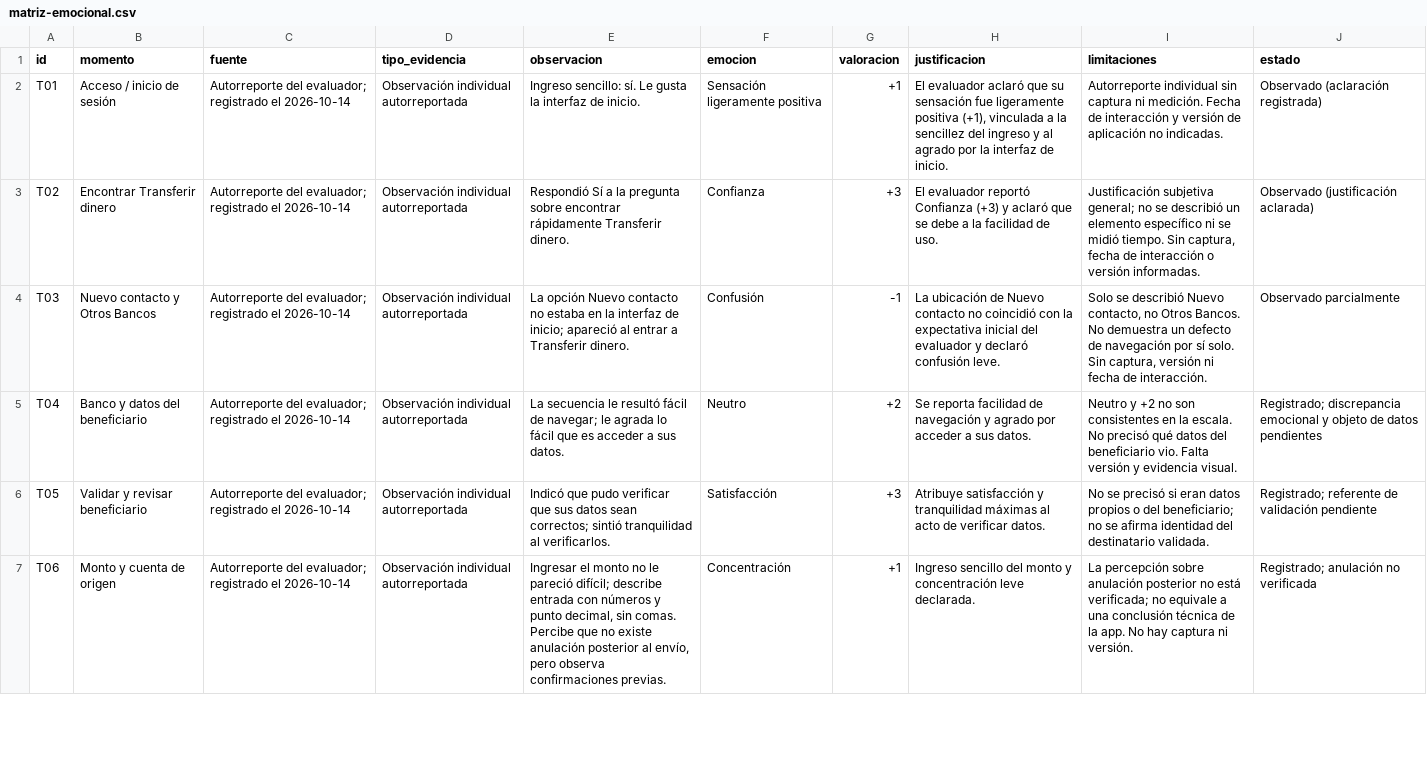
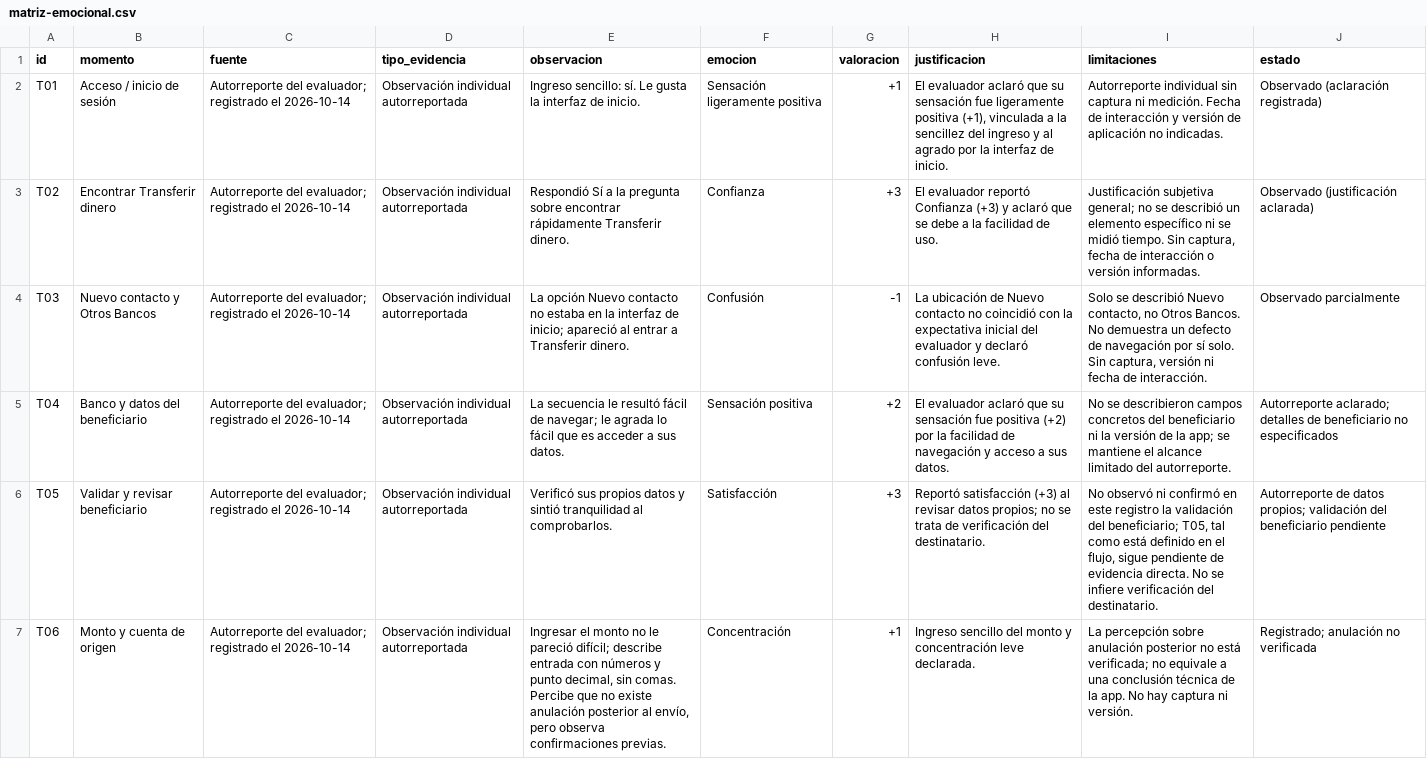
Before and after one commit to Junior-eng-software/ape3-experiencia-emocional, a CSV file: APE3_Experiencia_Emocional/curva/matriz-emocional.csv, drawn as a sheet; only a part is shown; the diff covers the shown part only.

Commit message:
docs(ape3): aclara T04 T05 T07 T08 y procedencia de evidencias

```diff
--- a/APE3_Experiencia_Emocional/curva/matriz-emocional.csv
+++ b/APE3_Experiencia_Emocional/curva/matriz-emocional.csv
@@ -4,4 +4,4 @@ id,momento,fuente,tipo_evidencia,observacion,emocion,valoracion,justificacion,li
 "T03","Nuevo contacto y Otros Bancos","Autorreporte del evaluador; registrado el 2026-10-14","Observación individual autorreportada","La opción Nuevo contacto no estaba en la interfaz de inicio; apareció al entrar a Transferir dinero.","Confusión","-1","La ubicación de Nuevo contacto no coincidió con la expectativa inicial del evaluador y declaró confusión leve.","Solo se describió Nuevo contacto, no Otros Bancos. No demuestra un defecto de navegación por sí solo. Sin captura, versión ni fecha de interacción.","Observado parcialmente"
-"T04","Banco y datos del beneficiario","Autorreporte del evaluador; registrado el 2026-10-14","Observación individual autorreportada","La secuencia le resultó fácil de navegar; le agrada lo fácil que es acceder a sus datos.","Neutro","+2","Se reporta facilidad de navegación y agrado por acceder a sus datos.","Neutro y +2 no son consistentes en la escala. No precisó qué datos del beneficiario vio. Falta versión y evidencia visual.","Registrado; discrepancia emocional y objeto de datos pendientes"
-"T05","Validar y revisar beneficiario","Autorreporte del evaluador; registrado el 2026-10-14","Observación individual autorreportada","Indicó que pudo verificar que sus datos sean correctos; sintió tranquilidad al verificarlos.","Satisfacción","+3","Atribuye satisfacción y tranquilidad máximas al acto de verificar datos.","No se precisó si eran datos propios o del beneficiario; no se afirma identidad del destinatario validada.","Registrado; referente de validación pendiente"
+"T04","Banco y datos del beneficiario","Autorreporte del evaluador; registrado el 2026-10-14","Observación individual autorreportada","La secuencia le resultó fácil de navegar; le agrada lo fácil que es acceder a sus datos.","Sensación positiva","+2","El evaluador aclaró que su sensación fue positiva (+2) por la facilidad de navegación y acceso a sus datos.","No se describieron campos concretos del beneficiario ni la versión de la app; se mantiene el alcance limitado del autorreporte.","Autorreporte aclarado; detalles de beneficiario no especificados"
+"T05","Validar y revisar beneficiario","Autorreporte del evaluador; registrado el 2026-10-14","Observación individual autorreportada","Verificó sus propios datos y sintió tranquilidad al comprobarlos.","Satisfacción","+3","Reportó satisfacción (+3) al revisar datos propios; no se trata de verificación del destinatario.","No observó ni confirmó en este registro la validación del beneficiario; T05, tal como está definido en el flujo, sigue pendiente de evidencia directa. No se infiere verificación del destinatario.","Autorreporte de datos propios; validación del beneficiario pendiente"
 "T06","Monto y cuenta de origen","Autorreporte del evaluador; registrado el 2026-10-14","Observación individual autorreportada","Ingresar el monto no le pareció difícil; describe entrada con números y punto decimal, sin comas. Percibe que no existe anulación posterior al envío, pero observa confirmaciones previas.","Concentración","+1","Ingreso sencillo del monto y concentración leve declarada.","La percepción sobre anulación posterior no está verificada; no equivale a una conclusión técnica de la app. No hay captura ni versión.","Registrado; anulación no verificada"
```
Also changed, not shown: 8 edited cells elsewhere in this file, 2 other files.
